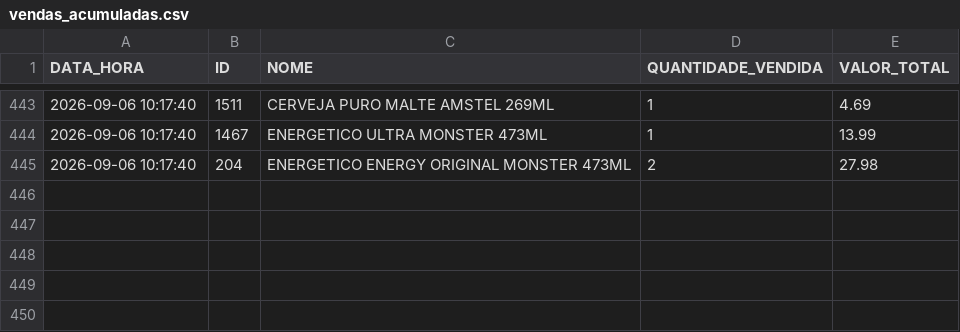
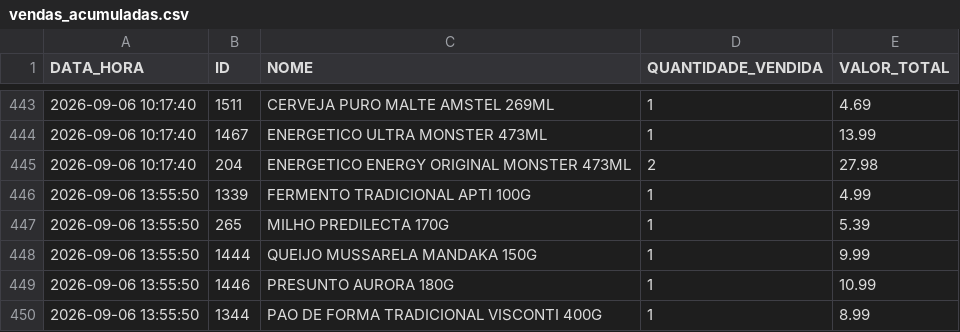
Before and after one commit to HugoSMonteiro/PesquisaMercado, a CSV file: vendas_acumuladas.csv, drawn as a sheet; only a part is shown, gaps mark what is left out; the diff names each change by its address in the sheet, - before the commit and + after, or states it on an @@ line.

```diff
--- a/vendas_acumuladas.csv
+++ b/vendas_acumuladas.csv
+row 446: 2026-09-06 13:55:50 | 1339 | FERMENTO TRADICIONAL APTI 100G | 1 | 4.99
+row 447: 2026-09-06 13:55:50 | 265 | MILHO PREDILECTA 170G | 1 | 5.39
+row 448: 2026-09-06 13:55:50 | 1444 | QUEIJO MUSSARELA MANDAKA 150G | 1 | 9.99
+row 449: 2026-09-06 13:55:50 | 1446 | PRESUNTO AURORA 180G | 1 | 10.99
+row 450: 2026-09-06 13:55:50 | 1344 | PAO DE FORMA TRADICIONAL VISCONTI 400G | 1 | 8.99
```
Also changed, not shown: movimentacoes.csv, 1 other file.
